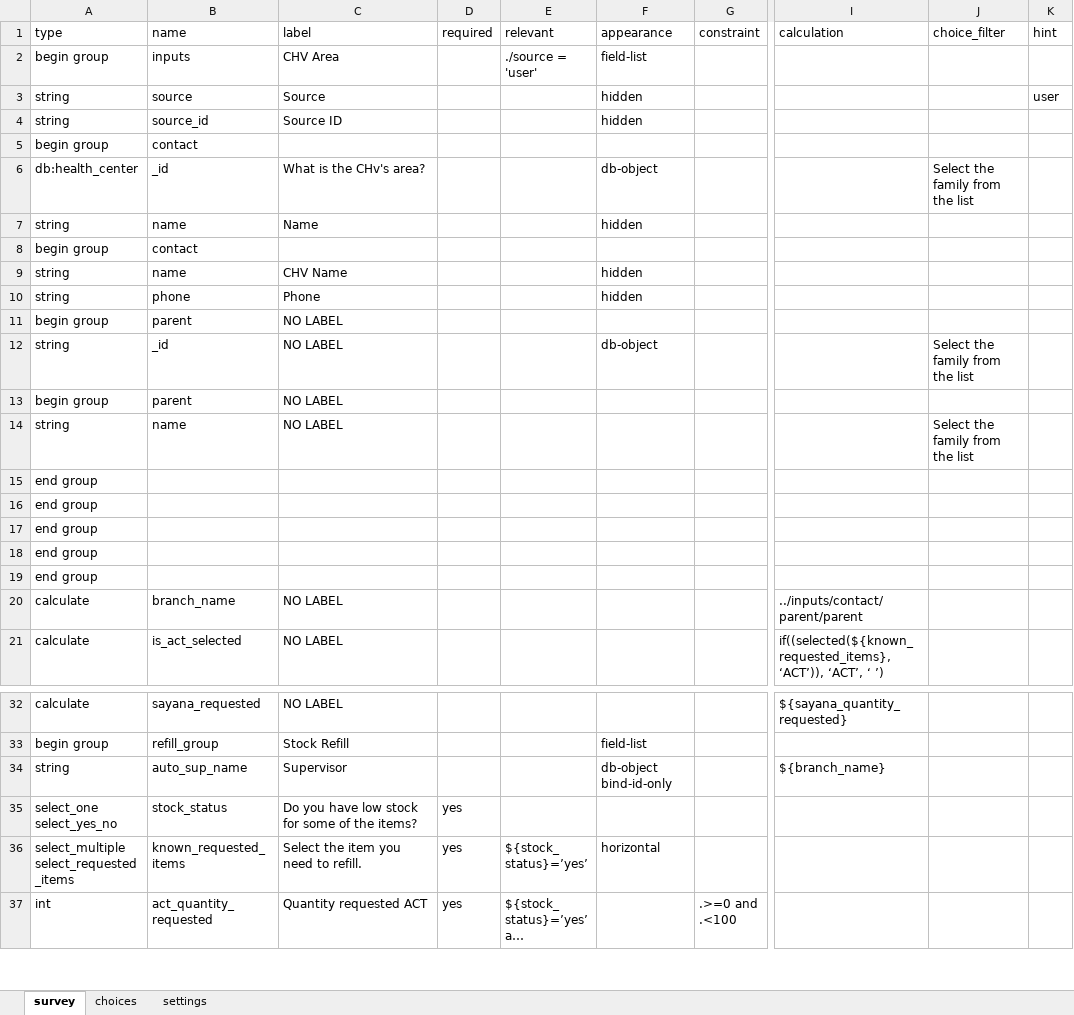
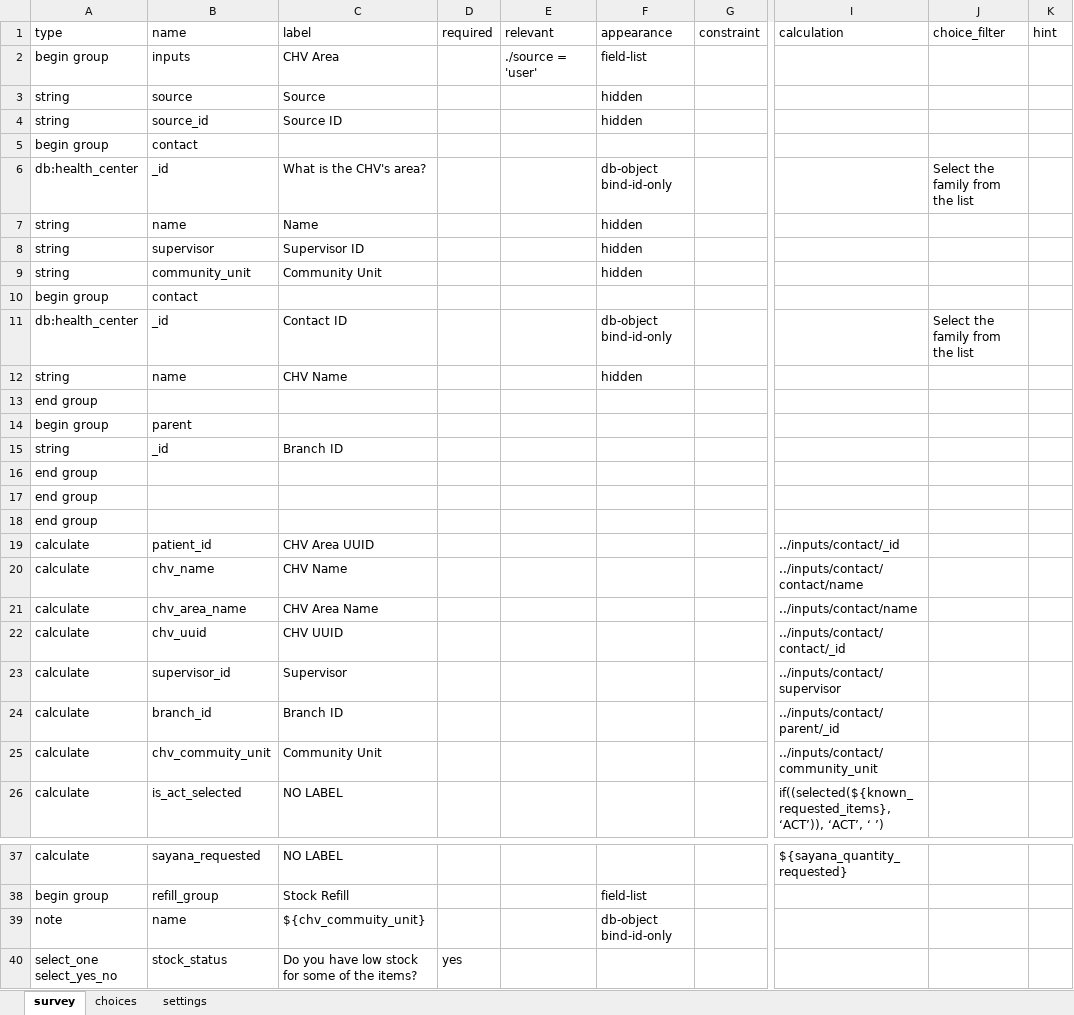
Before and after one commit to KiharaSimon/lwala-config, an Excel workbook: forms/app/stock_refill_request.xlsx, sheet survey, drawn as a sheet; only a part is shown, gaps mark what is left out; the shorter side is filled out with more unchanged rows; long unchanged cells end in …; values as stored, in another font and other column widths than the file's, no cell formats; charts and pictures and conditional formats not drawn; removed rows and columns are numbered as before the commit, all else as after; rows hold the shown columns only; the diff covers the shown part only; the diff names each change by its address in the sheet, - before the commit and + after, or states it on an @@ line.

```diff
--- a/forms/app/stock_refill_request.xlsx (sheet survey)
+++ b/forms/app/stock_refill_request.xlsx (sheet survey)
-K3 (hint): user
+K3 (hint): (empty)
-C6 (label): What is the CHv's area?
+C6 (label): What is the CHV's area?
-F6 (appearance): db-object
+F6 (appearance): db-object bind-id-only
+row 8: string | supervisor | Supervisor ID |  |  | hidden
+row 9: string | community_unit | Community Unit |  |  | hidden
+row 11: db:health_center | _id | Contact ID |  |  | db-object bind-id-only |  |  | Select the family from the list
-row 10: string | phone | Phone |  |  | hidden
@@ row 18 moved to row 13: end group @@
-C14 (label): NO LABEL
+C14 (label): (empty)
-C15 (label): NO LABEL
+C15 (label): Branch ID
-F15 (appearance): db-object
+F15 (appearance): (empty)
-J15 (choice_filter): Select the family from the list
+J15 (choice_filter): (empty)
-row 13: begin group | parent | NO LABEL
-row 14: string | name | NO LABEL |  |  |  |  |  | Select the family from the list
@@ row 19 moved to row 52: end group @@
+row 19: calculate | patient_id | CHV Area UUID |  |  |  |  | ../inputs/contact/_id
-B20 (name): branch_name
+B20 (name): chv_name
-C20 (label): NO LABEL
+C20 (label): CHV Name
-I20 (calculation): ../inputs/contact/parent/parent
+I20 (calculation): ../inputs/contact/contact/name
+row 21: calculate | chv_area_name | CHV Area Name |  |  |  |  | ../inputs/contact/name
+row 22: calculate | chv_uuid | CHV UUID |  |  |  |  | ../inputs/contact/contact/_id
+row 23: calculate | supervisor_id | Supervisor |  |  |  |  | ../inputs/contact/supervisor
+row 24: calculate | branch_id | Branch ID |  |  |  |  | ../inputs/contact/parent/_id
+row 25: calculate | chv_commuity_unit | Community Unit |  |  |  |  | ../inputs/contact/community_unit
-row 34: string | auto_sup_name | Supervisor |  |  | db-object bind-id-only |  | ${branch_name}
+row 39: note | name | ${chv_commuity_unit} |  |  | db-object bind-id-only
```
Also changed, not shown: 26 added rows elsewhere in this sheet, cell formats, 3 other files.
